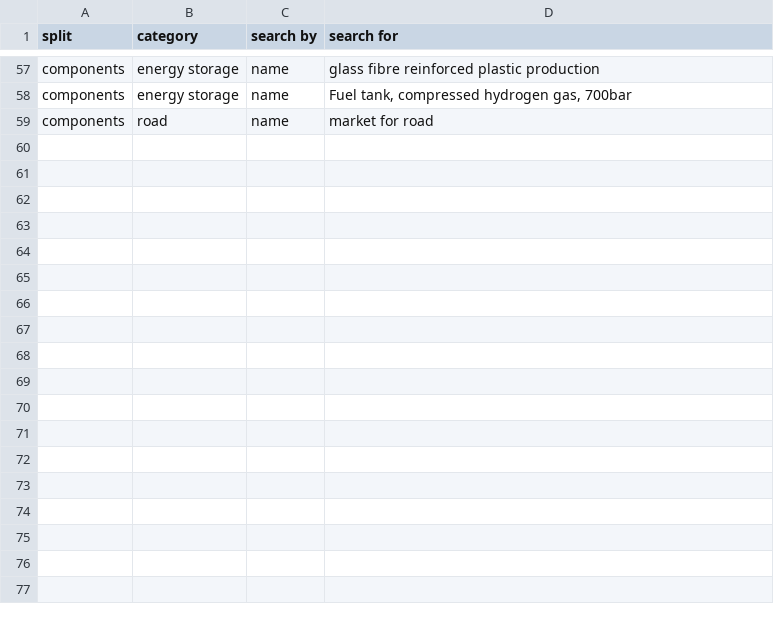
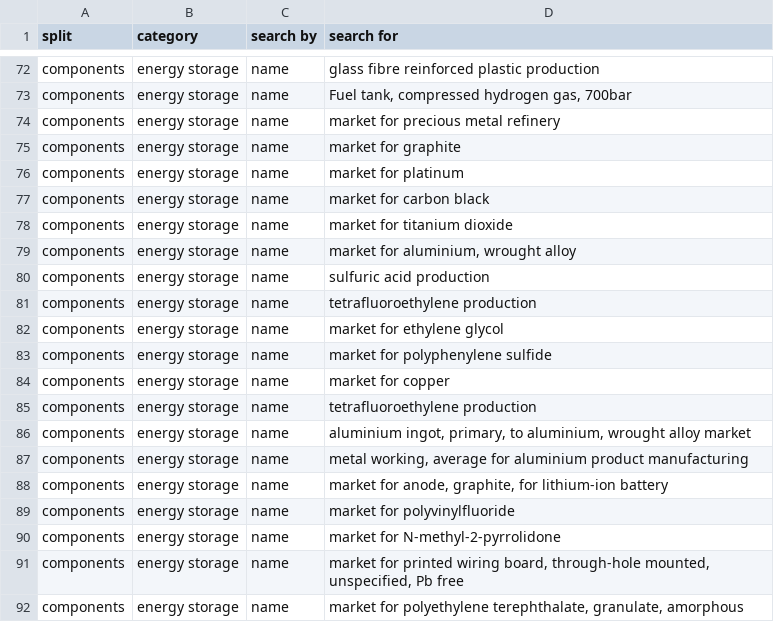
Before and after one commit to romainsacchi/carculator, a CSV file: carculator/data/dict_split.csv, drawn as a sheet; only a part is shown, gaps mark what is left out; the shorter side is filled out with more unchanged rows; the diff covers the shown part only.

```diff
--- a/carculator/data/dict_split.csv
+++ b/carculator/data/dict_split.csv
@@ -58 +73,20 @@ components;energy storage;name;glass fibre reinforced plastic production
 components;energy storage;name;Fuel tank, compressed hydrogen gas, 700bar
+components;energy storage;name;market for precious metal refinery
+components;energy storage;name;market for graphite
+components;energy storage;name;market for platinum
+components;energy storage;name;market for carbon black
+components;energy storage;name;market for titanium dioxide
+components;energy storage;name;market for aluminium, wrought alloy
+components;energy storage;name;sulfuric acid production
+components;energy storage;name;tetrafluoroethylene production
+components;energy storage;name;market for ethylene glycol
+components;energy storage;name;market for polyphenylene sulfide
+components;energy storage;name;market for copper
+components;energy storage;name;tetrafluoroethylene production
+components;energy storage;name;aluminium ingot, primary, to aluminium, wrought alloy market
+components;energy storage;name;metal working, average for aluminium product manufacturing
+components;energy storage;name;market for anode, graphite, for lithium-ion battery
+components;energy storage;name;market for polyvinylfluoride
+components;energy storage;name;market for N-methyl-2-pyrrolidone
+components;energy storage;name;market for printed wiring board, through-hole mounted, unspecified, Pb free
+components;energy storage;name;market for polyethylene terephthalate, granulate, amorphous
```
Also changed, not shown: 26 added rows and 3 edited cells elsewhere in this file, 1 other file.
